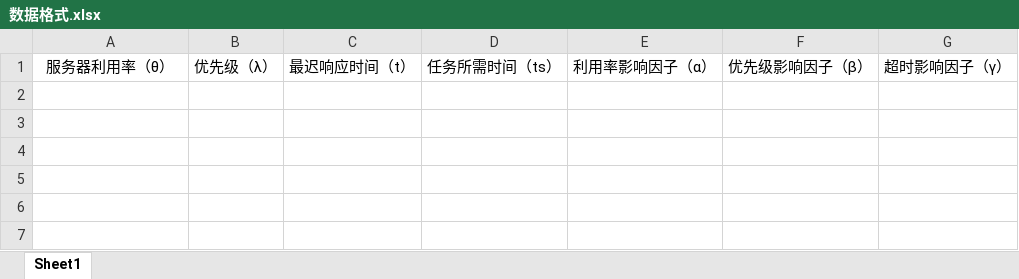
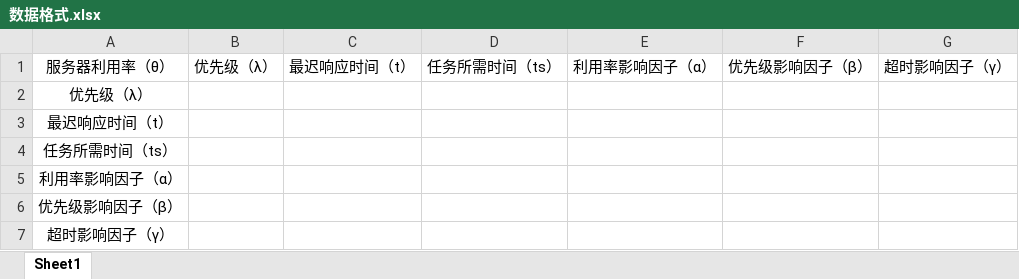
Before and after one commit to GM-117/Edge-computing, an Excel workbook: 数据格式.xlsx, sheet Sheet1, drawn as a sheet; values as stored, in another font and other column widths than the file's, no borders; charts and pictures not drawn; the diff names each change by its address in the sheet, - before the commit and + after, or states it on an @@ line.

```diff
--- a/数据格式.xlsx (sheet Sheet1)
+++ b/数据格式.xlsx (sheet Sheet1)
+row 2: 优先级（λ）
+row 3: 最迟响应时间（t）
+row 4: 任务所需时间（ts）
+row 5: 利用率影响因子（α）
+row 6: 优先级影响因子（β）
+row 7: 超时影响因子（γ）
```
Also changed, not shown: charts or pictures, 1 other file.
